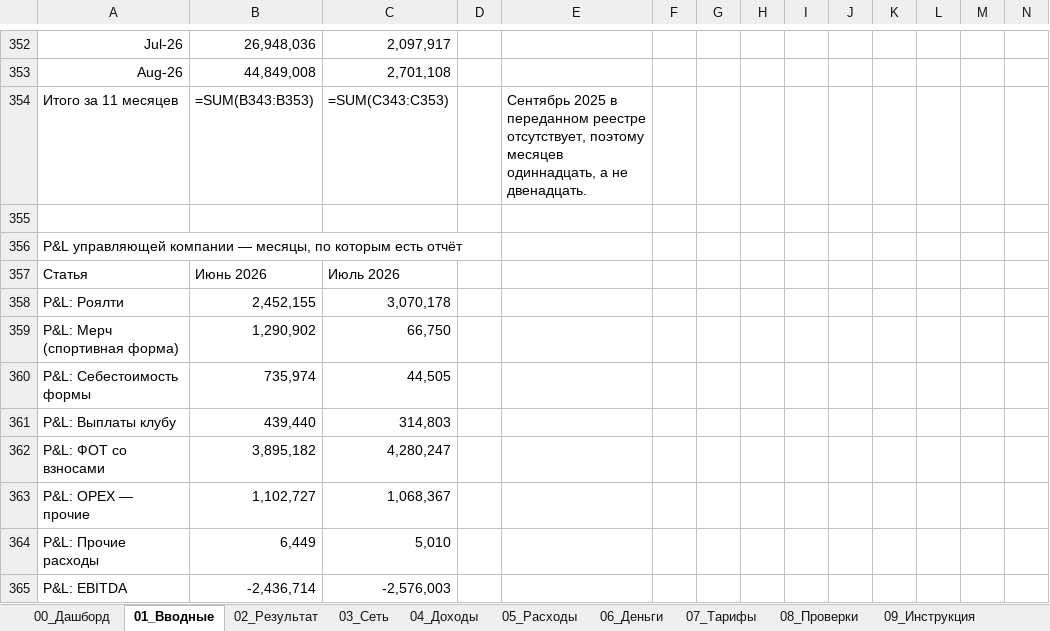
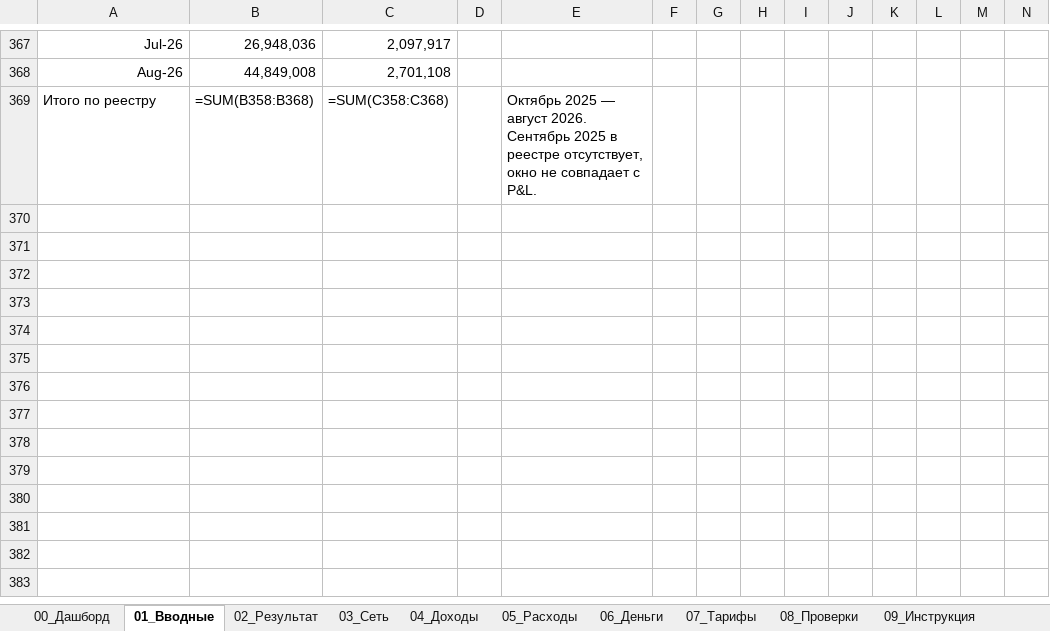
Before and after one commit to vsalenko2026/Spartak, an Excel workbook: model/Spartak_V9_0.xlsx, sheet 01_Вводные, drawn as a sheet; only a part is shown, gaps mark what is left out; values as stored, in another font and other column widths than the file's, no borders; formulas without a stored value are shown as written; removed rows and columns are numbered as before the commit, all else as after; rows hold the shown columns only; the diff covers the shown part only; the diff names each change by its address in the sheet, - before the commit and + after, or states it on an @@ line.

```diff
--- a/model/Spartak_V9_0.xlsx (sheet 01_Вводные)
+++ b/model/Spartak_V9_0.xlsx (sheet 01_Вводные)
-row 354: Итого за 11 месяцев | =SUM(B343:B353) | =SUM(C343:C353) |  | Сентябрь 2025 в переданном реестре отсутствует, поэтому месяцев одиннадцать, а не двенадцать.
-row 369: (empty)
+row 369: Итого по реестру | =SUM(B358:B368) | =SUM(C358:C368) |  | Октябрь 2025 — август 2026. Сентябрь 2025 в реестре отсутствует, окно не совпадает с P&L.
-row 356: P&L управляющей компании — месяцы, по которым есть отчёт
-row 357: Статья | Июнь 2026 | Июль 2026
-row 358: P&L: Роялти | 2,452,155 | 3,070,178
-row 359: P&L: Мерч (спортивная форма) | 1,290,902 | 66,750
-row 360: P&L: Себестоимость формы | 735,974 | 44,505
-row 361: P&L: Выплаты клубу | 439,440 | 314,803
-row 362: P&L: ФОТ со взносами | 3,895,182 | 4,280,247
-row 363: P&L: OPEX — прочие | 1,102,727 | 1,068,367
-row 364: P&L: Прочие расходы | 6,449 | 5,010
-row 365: P&L: EBITDA | -2,436,714 | -2,576,003
```
Also changed, not shown: 15 added rows and 33 edited cells elsewhere in this sheet, sheet 10_История, 5 other files.
